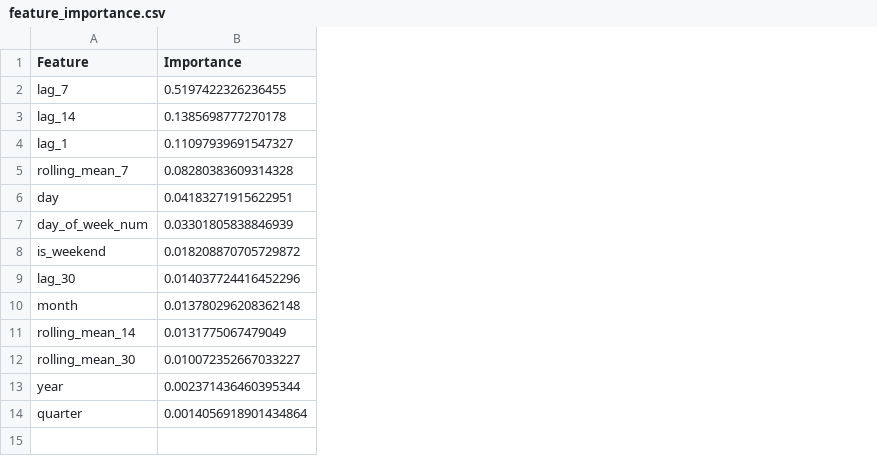
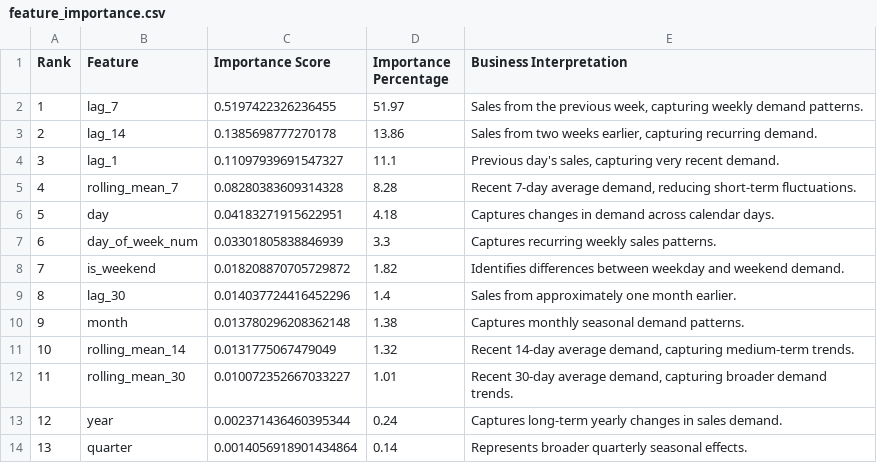
Before and after one commit to harshith3987-lgtm/FUTURE_ML_01, a CSV file: outputs/feature_importance.csv, drawn as a sheet; addresses are those after the commit; the diff names each change by its address in the sheet, - before the commit and + after, or states it on an @@ line.

```diff
--- a/outputs/feature_importance.csv
+++ b/outputs/feature_importance.csv
+column A (Rank), rows 2-14: 1 | 2 | 3 | 4 | 5 | 6 | 7 | 8 | 9 | 10 | 11 | 12 | 13
+column D (Importance Percentage), rows 2-14: 51.97 | 13.86 | 11.1 | 8.28 | 4.18 | 3.3 | 1.82 | 1.4 | 1.38 | 1.32 | 1.01 | 0.24 | 0.14
+column E (Business Interpretation), rows 2-14: Sales from the previous week, capturing weekly demand patterns. | Sales from two weeks earlier, capturing recurring demand. | Previous day's sales, capturing very recent demand. | Recent 7-day average demand, reducing short-term fluctuations. | Captures changes in demand across calendar days. | Captures recurring weekly sales patterns. | Identifies differences between weekday and weekend demand. | Sales from approximately one month earlier. | Captures monthly seasonal demand patterns. | Recent 14-day average demand, capturing medium-term trends. | Recent 30-day average demand, capturing broader demand trends. | Captures long-term yearly changes in sales demand. | Represents broader quarterly seasonal effects.
-C1: Importance
+C1: Importance Score
```
Also changed, not shown: outputs/business_insights.csv, outputs/forecasts/30_day_sales_forecast.csv, 4 other files.
